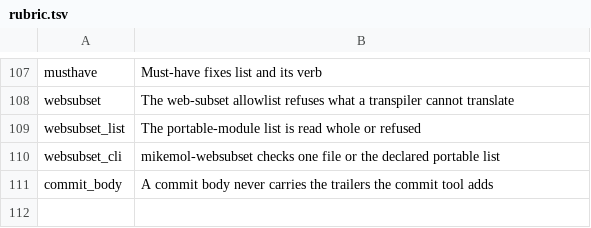
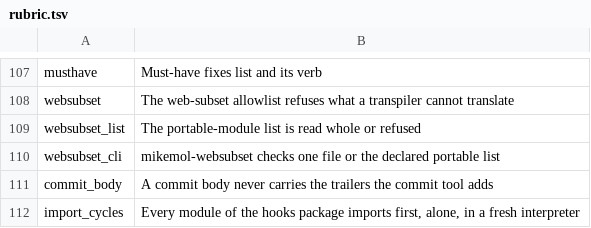
Before and after one commit to mikemol/mtools, a TSV file: hooks/rubric.tsv, drawn as a sheet; only a part is shown, gaps mark what is left out; the diff names each change by its address in the sheet, - before the commit and + after, or states it on an @@ line.

```diff
--- a/hooks/rubric.tsv
+++ b/hooks/rubric.tsv
+row 112: import_cycles | Every module of the hooks package imports first, alone, in a fresh interpreter
```
Also changed, not shown: 6 other files.
